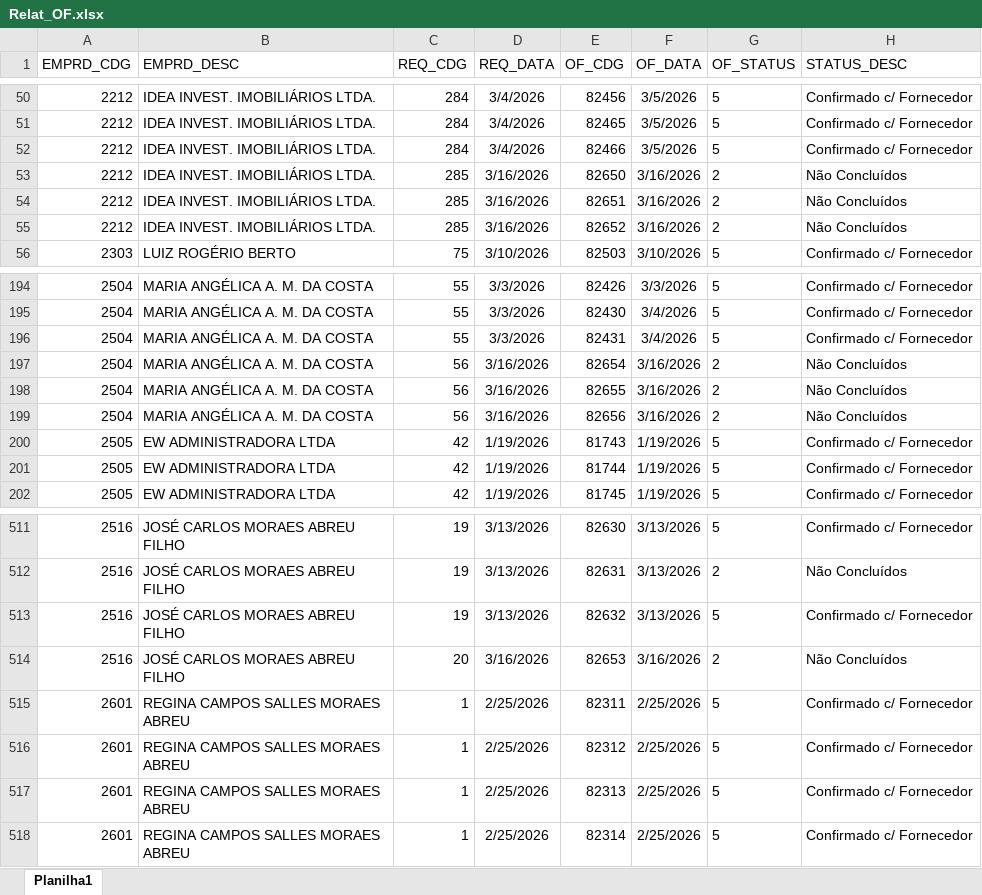
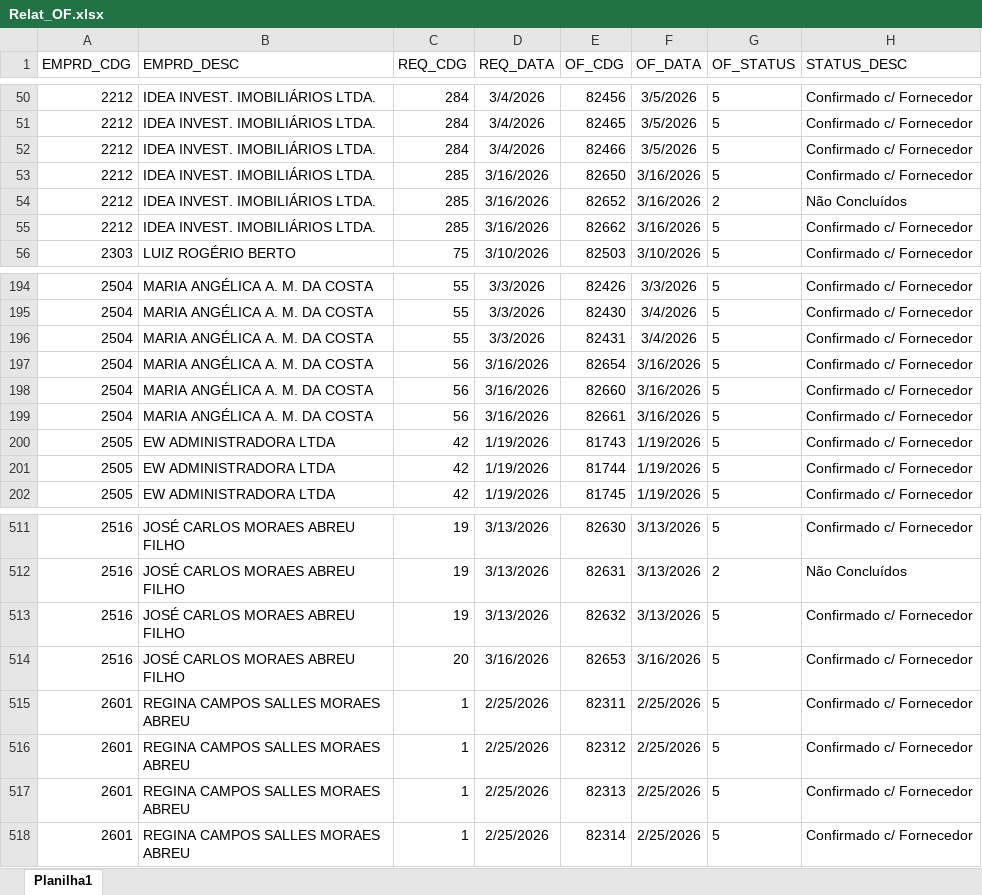
Before and after one commit to Mgiglio98/acompanhamento-requisicoes, an Excel workbook: Relat_OF.xlsx, sheet Planilha1, drawn as a sheet; only a part is shown, gaps mark what is left out; values as stored, in another font and other column widths than the file's, no borders; removed rows and columns are numbered as before the commit, all else as after; the diff names each change by its address in the sheet, - before the commit and + after, or states it on an @@ line.

```diff
--- a/Relat_OF.xlsx (sheet Planilha1)
+++ b/Relat_OF.xlsx (sheet Planilha1)
-G53 (OF_STATUS): 2
+G53 (OF_STATUS): 5
-H53 (STATUS_DESC): Não Concluídos
+H53 (STATUS_DESC): Confirmado c/ Fornecedor
-row 54: 2212 | IDEA INVEST. IMOBILIÁRIOS LTDA. | 285 | 3/16/2026 | 82651 | 3/16/2026 | 2 | Não Concluídos
+row 55: 2212 | IDEA INVEST. IMOBILIÁRIOS LTDA. | 285 | 3/16/2026 | 82662 | 3/16/2026 | 5 | Confirmado c/ Fornecedor
-G197:G199 (OF_STATUS): 2
+G197:G199 (OF_STATUS): 5
-H197:H199 (STATUS_DESC): Não Concluídos
+H197:H199 (STATUS_DESC): Confirmado c/ Fornecedor
-E198 (OF_CDG): 82655
+E198 (OF_CDG): 82660
-E199 (OF_CDG): 82656
+E199 (OF_CDG): 82661
-G514 (OF_STATUS): 2
+G514 (OF_STATUS): 5
-H514 (STATUS_DESC): Não Concluídos
+H514 (STATUS_DESC): Confirmado c/ Fornecedor
```
Also changed, not shown: AcompReq.xlsx.
